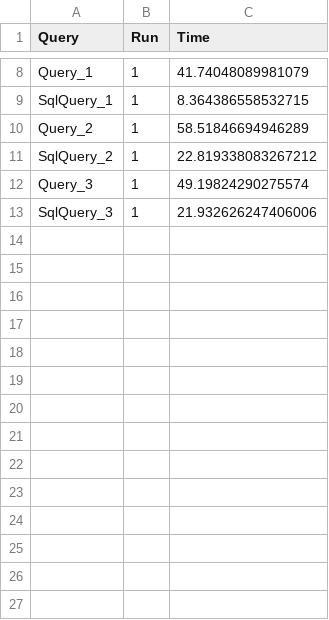
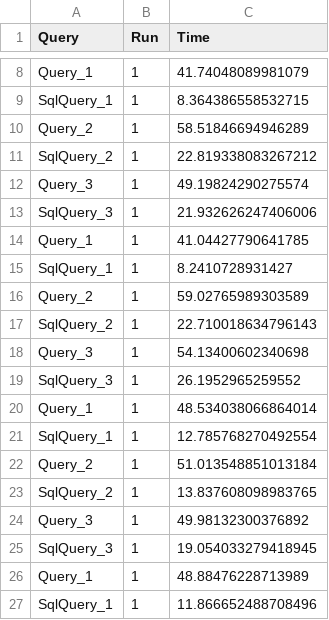
Before and after one commit to SimoneNicosanti/SABD_Project_1, a CSV file: Results/evaluation/evaluations.csv, drawn as a sheet; only a part is shown, gaps mark what is left out; the diff names each change by its address in the sheet, - before the commit and + after, or states it on an @@ line.

```diff
--- a/Results/evaluation/evaluations.csv
+++ b/Results/evaluation/evaluations.csv
+row 14: Query_1 | 1 | 41.04427790641785
+row 15: SqlQuery_1 | 1 | 8.2410728931427
+row 16: Query_2 | 1 | 59.02765989303589
+row 17: SqlQuery_2 | 1 | 22.710018634796143
+row 18: Query_3 | 1 | 54.13400602340698
+row 19: SqlQuery_3 | 1 | 26.1952965259552
+row 20: Query_1 | 1 | 48.534038066864014
+row 21: SqlQuery_1 | 1 | 12.785768270492554
+row 22: Query_2 | 1 | 51.013548851013184
+row 23: SqlQuery_2 | 1 | 13.837608098983765
+row 24: Query_3 | 1 | 49.98132300376892
+row 25: SqlQuery_3 | 1 | 19.054033279418945
+row 26: Query_1 | 1 | 48.88476228713989
+row 27: SqlQuery_1 | 1 | 11.866652488708496
```
Also changed, not shown: Results/spark/Query_1.csv, Results/spark/Query_3.csv, 10 other files.
